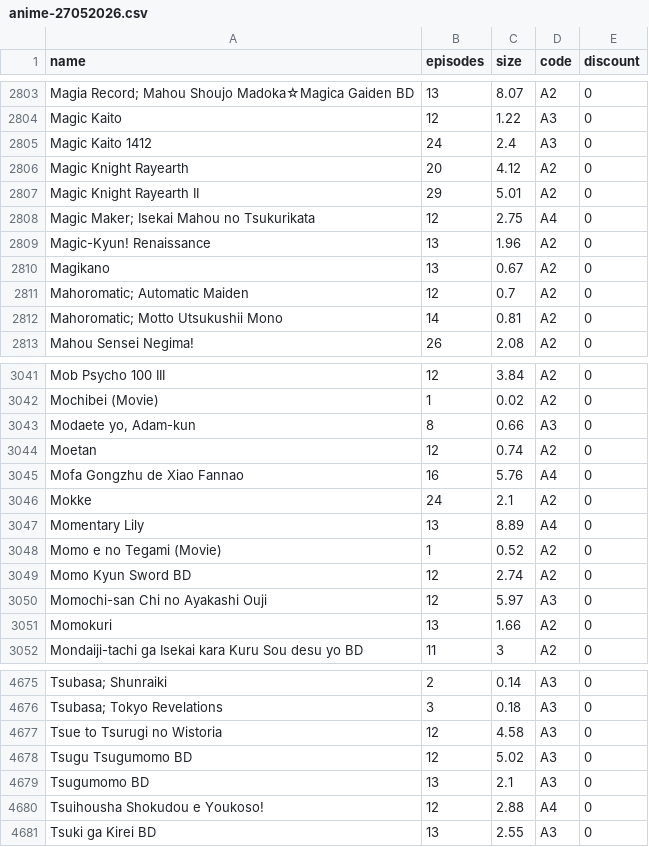
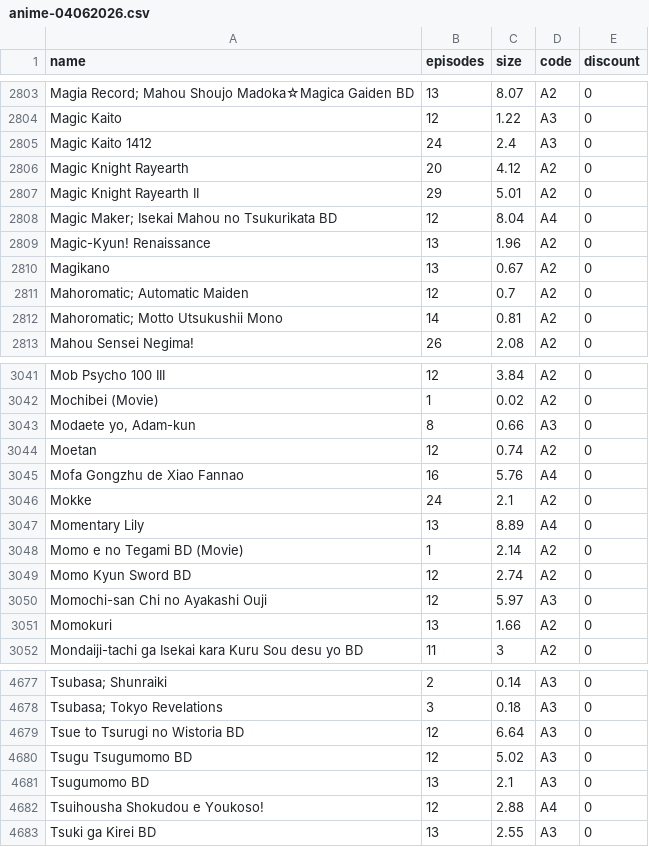
Before and after one commit to Tofan02/anime_store, a CSV file: data/anime-04062026.csv (was data/anime-27052026.csv), drawn as a sheet; only a part is shown, gaps mark what is left out; addresses are those after the commit; the diff covers the shown part only; the diff names each change by its address in the sheet, - before the commit and + after, or states it on an @@ line.

```diff
--- a/data/anime-27052026.csv
+++ b/data/anime-04062026.csv
-A2808 (name): Magic Maker; Isekai Mahou no Tsukurikata
+A2808 (name): Magic Maker; Isekai Mahou no Tsukurikata BD
-C2808 (size): 2.75
+C2808 (size): 8.04
-A3048 (name): Momo e no Tegami (Movie)
+A3048 (name): Momo e no Tegami BD (Movie)
-C3048 (size): 0.52
+C3048 (size): 2.14
-A4679 (name): Tsue to Tsurugi no Wistoria
+A4679 (name): Tsue to Tsurugi no Wistoria BD
-C4679 (size): 4.58
+C4679 (size): 6.64
```
Also changed, not shown: 3 added rows, 1 removed row and 11 edited cells elsewhere in this file, 1 other file.
